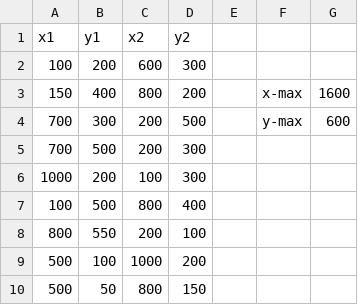
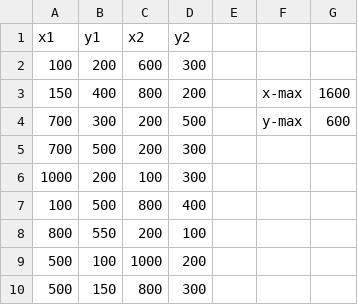
Before and after one commit to russellrd/TargetBall, a CSV file: targetballdata.csv, drawn as a sheet.

```diff
--- a/targetballdata.csv
+++ b/targetballdata.csv
@@ -9,2 +9,2 @@ x1,y1,x2,y2,,,
 500,100,1000,200,,,
-500,50,800,150,,,
+500,150,800,300,,,
```
Also changed, not shown: 1 other file.
